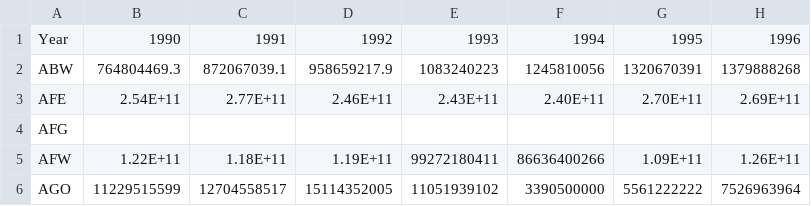
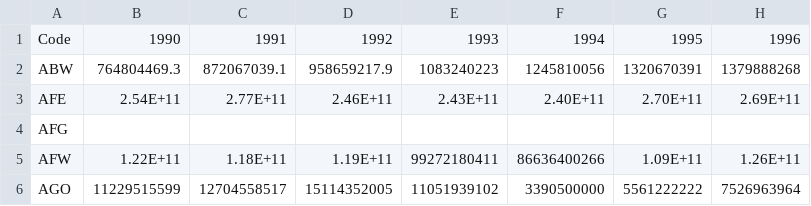
Before and after one commit to LeonardLehman/Scientific-data-analysis-solo, a CSV file: world_bank_GDP_per_country.csv, drawn as a sheet; only a part is shown; the diff names each change by its address in the sheet, - before the commit and + after, or states it on an @@ line.

```diff
--- a/world_bank_GDP_per_country.csv
+++ b/world_bank_GDP_per_country.csv
-A1: Year
+A1: Code
```
Also changed, not shown: 1 other file.
